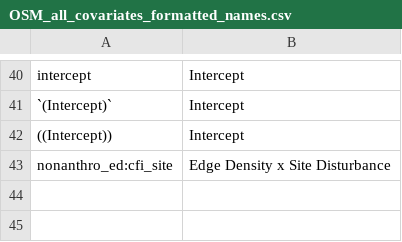
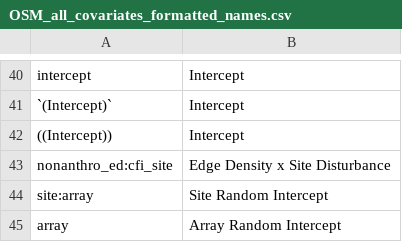
Before and after one commit to aidanbrushett/OSM_red_squirrel_distribution, a CSV file: tables/OSM_all_covariates_formatted_names.csv, drawn as a sheet; only a part is shown, gaps mark what is left out.

```diff
--- a/tables/OSM_all_covariates_formatted_names.csv
+++ b/tables/OSM_all_covariates_formatted_names.csv
@@ -43 +43,3 @@ intercept,Intercept
 nonanthro_ed:cfi_site,Edge Density x Site Disturbance
+site:array,Site Random Intercept
+array,Array Random Intercept
```
Also changed, not shown: 10 other files.
